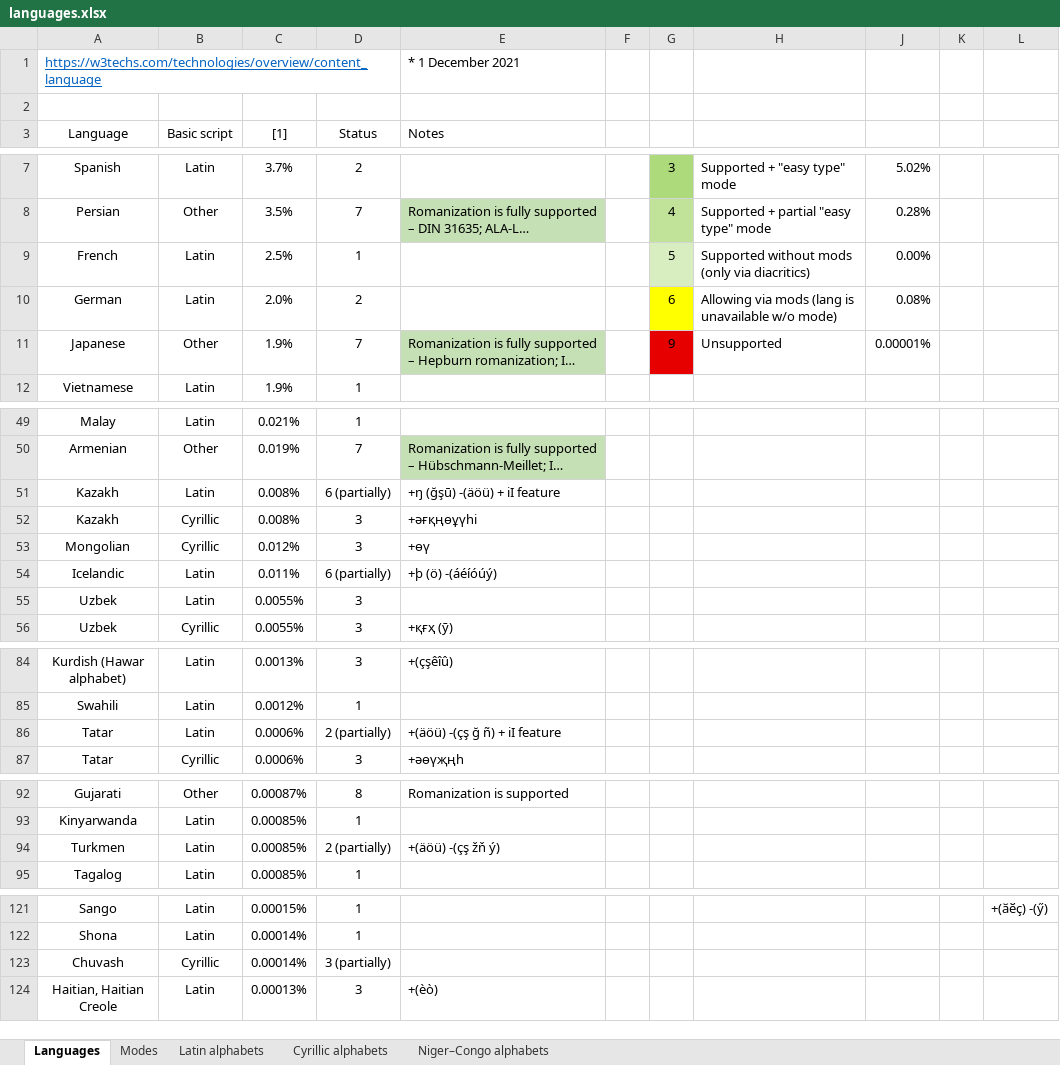
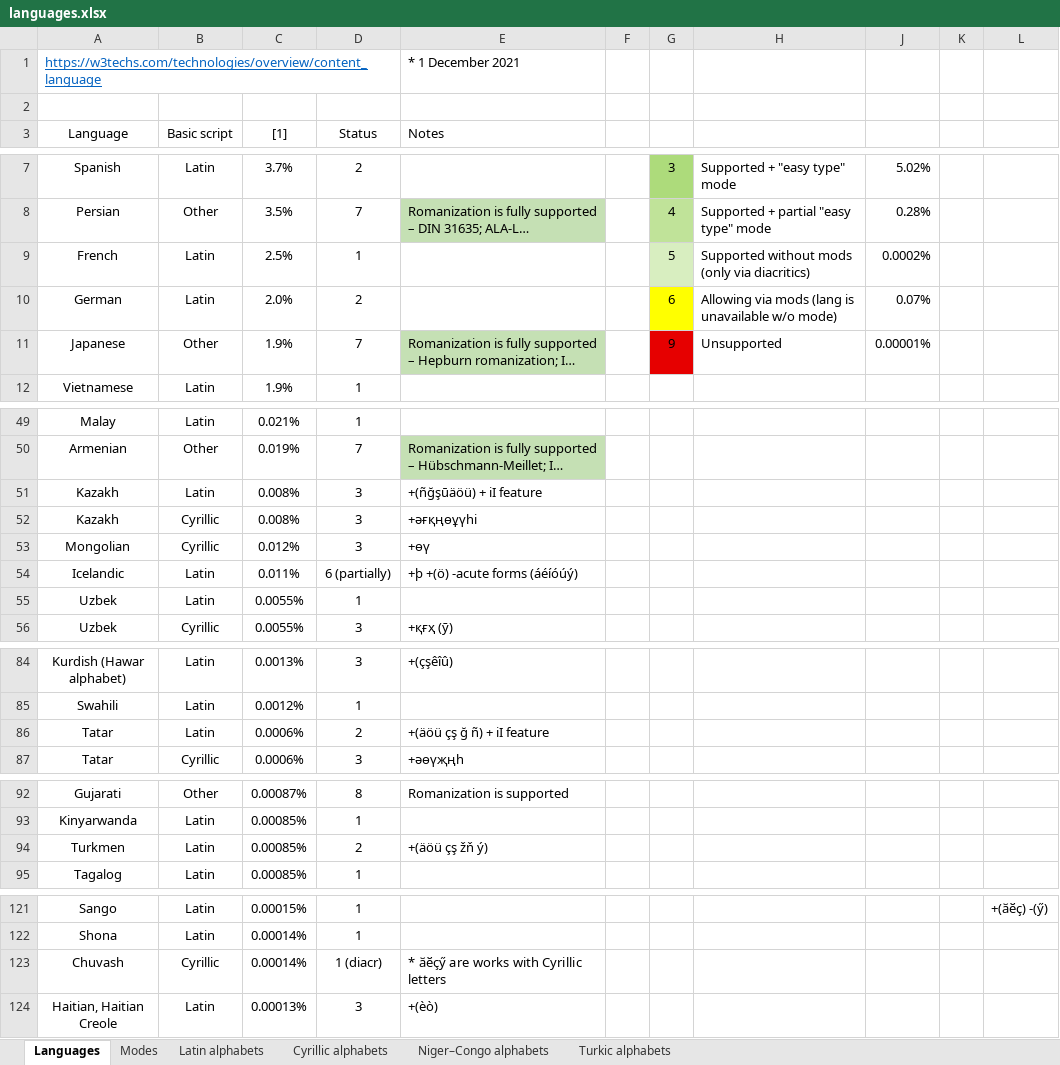
Before and after one commit to uqqu/qPhyx, an Excel workbook: external/languages.xlsx, sheet Languages, drawn as a sheet; only a part is shown, gaps mark what is left out; long unchanged cells end in …; values as stored, in another font and other column widths than the file's, no borders; conditional formats not drawn; the diff covers the shown part only; the diff names each change by its address in the sheet, - before the commit and + after, or states it on an @@ line.

```diff
--- a/external/languages.xlsx (sheet Languages)
+++ b/external/languages.xlsx (sheet Languages)
+sheet tab: Turkic alphabets
-J9: 0.00%
+J9: 0.0002%
-J10: 0.08%
+J10: 0.07%
-D51 (Status): 6 (partially)
+D51 (Status): 3
-E51 (Notes): +ŋ (ğşū) -(äöü) + iI feature
+E51 (Notes): +(ñğşūäöü) + iI feature
-E54 (Notes): +þ (ö) -(áéíóúý)
+E54 (Notes): +þ +(ö) -acute forms (áéíóúý)
-D55 (Status): 3
+D55 (Status): 1
-D86 (Status): 2 (partially)
+D86 (Status): 2
-E86 (Notes): +(äöü) -(çş ğ ñ) + iI feature
+E86 (Notes): +(äöü çş ğ ñ) + iI feature
-D94 (Status): 2 (partially)
+D94 (Status): 2
-E94 (Notes): +(äöü) -(çş žň ý)
+E94 (Notes): +(äöü çş žň ý)
-D123 (Status): 3 (partially)
+D123 (Status): 1 (diacr)
-E123 (Notes): (empty)
+E123 (Notes): * ӑӗс̧ӳ are works with Cyrillic letters
```
Also changed, not shown: 2 edited cells elsewhere in this sheet, sheet Modes.
